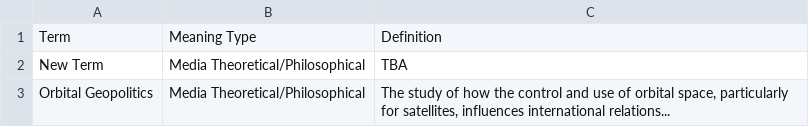
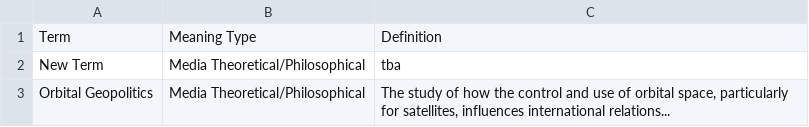
Before and after one commit to eric-corduroy/geospatial-narratives, a CSV file: terms.csv, drawn as a sheet.

Commit message:
Update terms.csv

```diff
--- a/terms.csv
+++ b/terms.csv
@@ -1,3 +1,3 @@
 Term,Meaning Type,Definition
-New Term,Media Theoretical/Philosophical,TBA
+New Term,Media Theoretical/Philosophical,tba
 Orbital Geopolitics,Media Theoretical/Philosophical,"The study of how the control and use of orbital space, particularly for satellites, influences international relations..."
```
